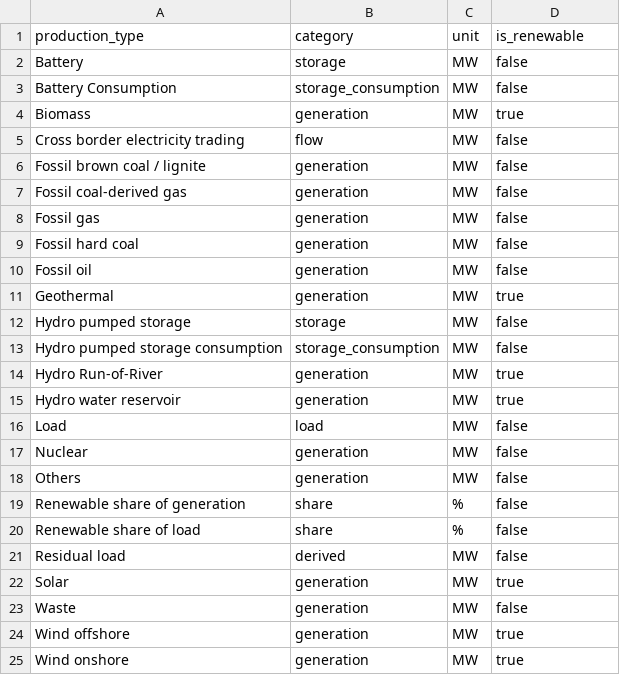
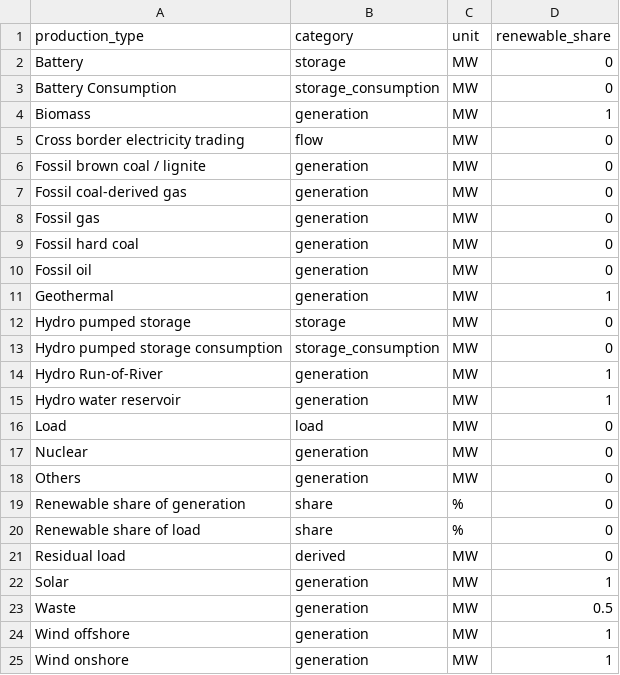
Before and after one commit to OlgaAvshister/eu-power-pipeline, a CSV file: dbt_power/seeds/production_types.csv, drawn as a sheet.

Commit message:
feat: replace boolean renewable flag with renewable share

```diff
--- a/dbt_power/seeds/production_types.csv
+++ b/dbt_power/seeds/production_types.csv
@@ -1,25 +1,25 @@
-production_type,category,unit,is_renewable
-Battery,storage,MW,false
-Battery Consumption,storage_consumption,MW,false
-Biomass,generation,MW,true
-Cross border electricity trading,flow,MW,false
-Fossil brown coal / lignite,generation,MW,false
-Fossil coal-derived gas,generation,MW,false
-Fossil gas,generation,MW,false
-Fossil hard coal,generation,MW,false
-Fossil oil,generation,MW,false
-Geothermal,generation,MW,true
-Hydro pumped storage,storage,MW,false
-Hydro pumped storage consumption,storage_consumption,MW,false
-Hydro Run-of-River,generation,MW,true
-Hydro water reservoir,generation,MW,true
-Load,load,MW,false
-Nuclear,generation,MW,false
-Others,generation,MW,false
-Renewable share of generation,share,%,false
-Renewable share of load,share,%,false
-Residual load,derived,MW,false
-Solar,generation,MW,true
-Waste,generation,MW,false
-Wind offshore,generation,MW,true
-Wind onshore,generation,MW,true
+production_type,category,unit,renewable_share
+Battery,storage,MW,0
+Battery Consumption,storage_consumption,MW,0
+Biomass,generation,MW,1
+Cross border electricity trading,flow,MW,0
+Fossil brown coal / lignite,generation,MW,0
+Fossil coal-derived gas,generation,MW,0
+Fossil gas,generation,MW,0
+Fossil hard coal,generation,MW,0
+Fossil oil,generation,MW,0
+Geothermal,generation,MW,1
+Hydro pumped storage,storage,MW,0
+Hydro pumped storage consumption,storage_consumption,MW,0
+Hydro Run-of-River,generation,MW,1
+Hydro water reservoir,generation,MW,1
+Load,load,MW,0
+Nuclear,generation,MW,0
+Others,generation,MW,0
+Renewable share of generation,share,%,0
+Renewable share of load,share,%,0
+Residual load,derived,MW,0
+Solar,generation,MW,1
+Waste,generation,MW,0.5
+Wind offshore,generation,MW,1
+Wind onshore,generation,MW,1
```
Also changed, not shown: 2 other files.
